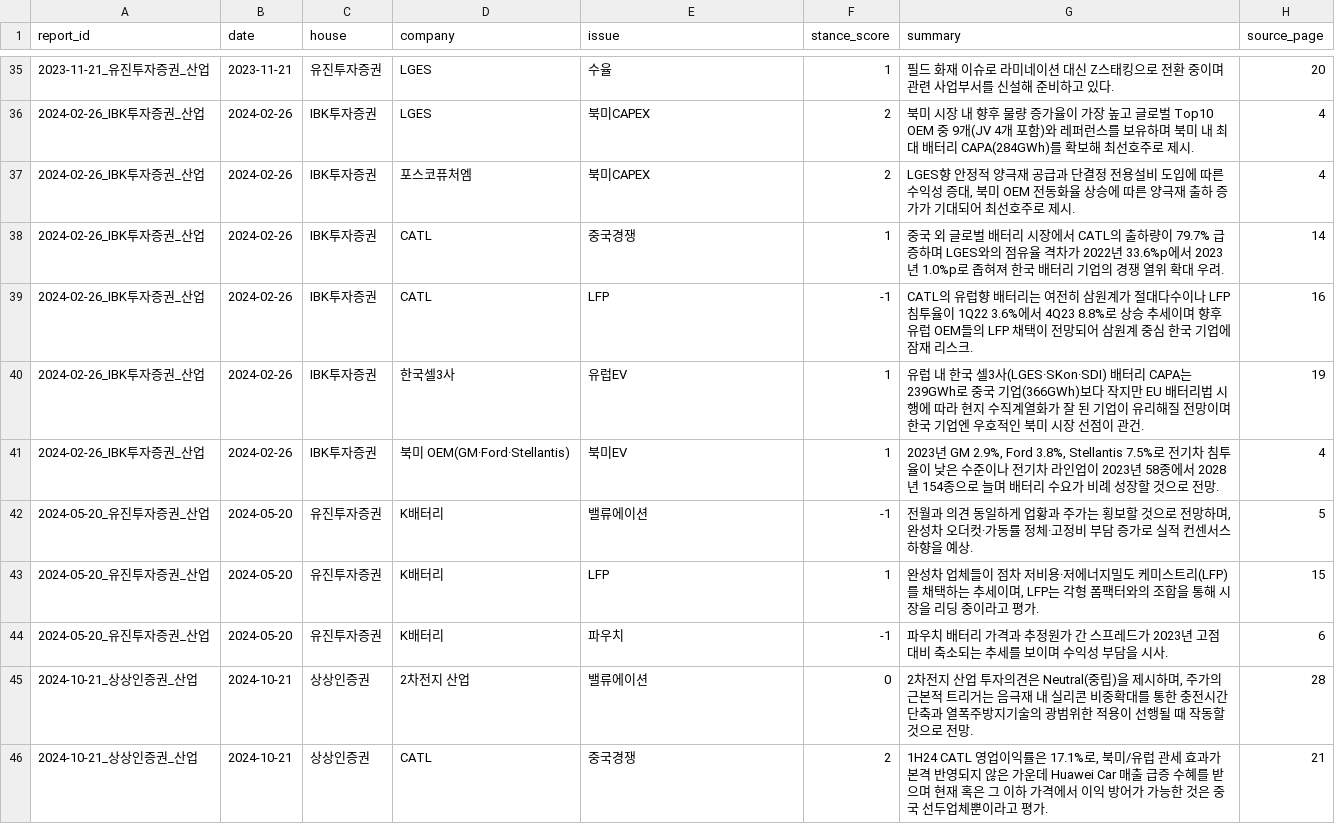
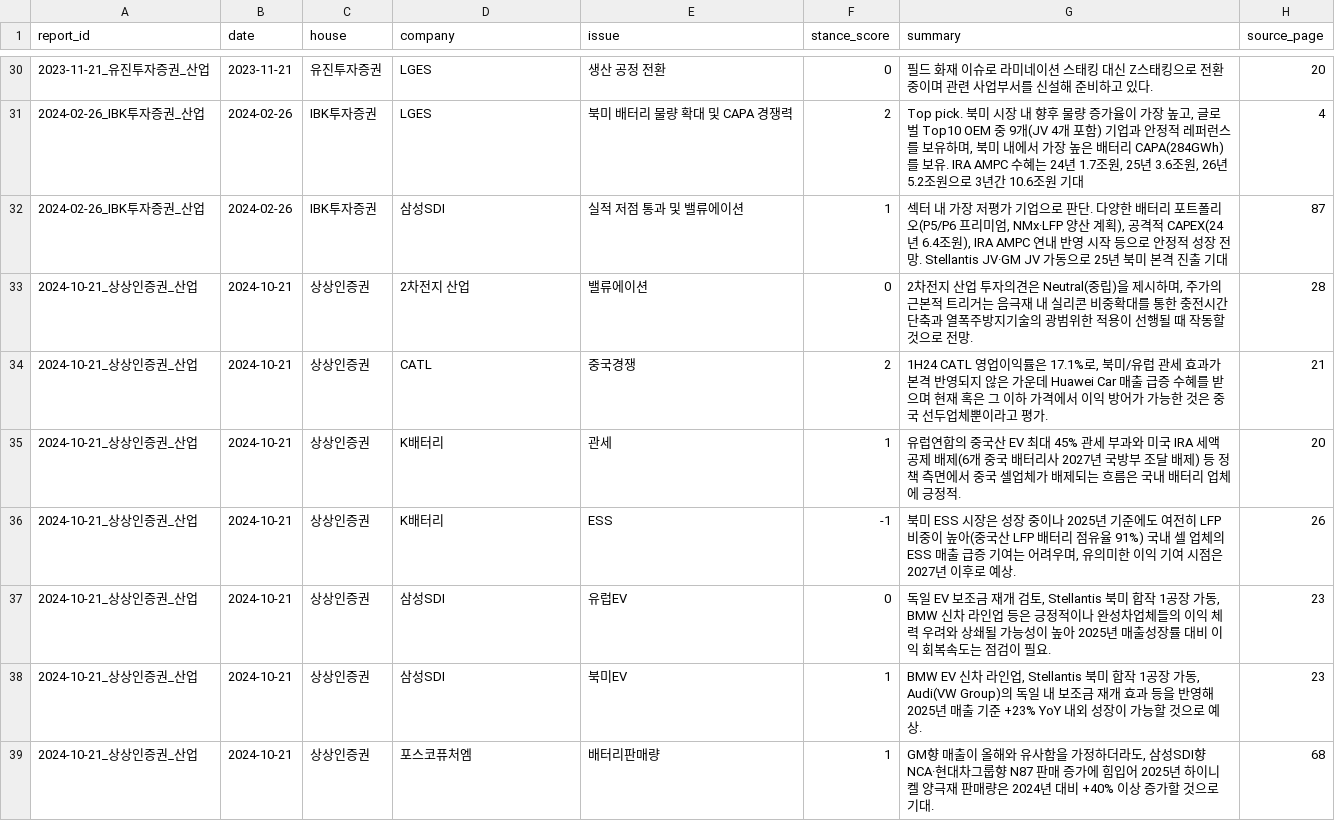
Before and after one commit to Jayk-resonance/Claude-web, a CSV file: battery-reports/index/stances.csv, drawn as a sheet; only a part is shown, gaps mark what is left out; the shorter side is filled out with more unchanged rows; the diff covers the shown part only.

```diff
--- a/battery-reports/index/stances.csv
+++ b/battery-reports/index/stances.csv
@@ -35,11 +30,4 @@ report_id,date,house,company,issue,stance_score,summary,source_page
-2023-11-21_유진투자증권_산업,2023-11-21,유진투자증권,LGES,수율,1,필드 화재 이슈로 라미네이션 대신 Z스태킹으로 전환 중이며 관련 사업부서를 신설해 준비하고 있다.,20
-2024-02-26_IBK투자증권_산업,2024-02-26,IBK투자증권,LGES,북미CAPEX,2,북미 시장 내 향후 물량 증가율이 가장 높고 글로벌 Top10 OEM 중 9개(JV 4개 포함)와 레퍼런스를 보유하며 북미 내 최대 배터리 CAPA(284GWh)를 확보해 최선호주로 제시.,4
-2024-02-26_IBK투자증권_산업,2024-02-26,IBK투자증권,포스코퓨처엠,북미CAPEX,2,"LGES향 안정적 양극재 공급과 단결정 전용설비 도입에 따른 수익성 증대, 북미 OEM 전동화율 상승에 따른 양극재 출하 증가가 기대되어 최선호주로 제시.",4
-2024-02-26_IBK투자증권_산업,2024-02-26,IBK투자증권,CATL,중국경쟁,1,중국 외 글로벌 배터리 시장에서 CATL의 출하량이 79.7% 급증하며 LGES와의 점유율 격차가 2022년 33.6%p에서 2023년 1.0%p로 좁혀져 한국 배터리 기업의 경쟁 열위 확대 우려.,14
-2024-02-26_IBK투자증권_산업,2024-02-26,IBK투자증권,CATL,LFP,-1,CATL의 유럽향 배터리는 여전히 삼원계가 절대다수이나 LFP 침투율이 1Q22 3.6%에서 4Q23 8.8%로 상승 추세이며 향후 유럽 OEM들의 LFP 채택이 전망되어 삼원계 중심 한국 기업에 잠재 리스크.,16
-2024-02-26_IBK투자증권_산업,2024-02-26,IBK투자증권,한국셀3사,유럽EV,1,유럽 내 한국 셀3사(LGES·SKon·SDI) 배터리 CAPA는 239GWh로 중국 기업(366GWh)보다 작지만 EU 배터리법 시행에 따라 현지 수직계열화가 잘 된 기업이 유리해질 전망이며 한국 기업엔 우호적인 북미 시장 선점이 관건.,19
-2024-02-26_IBK투자증권_산업,2024-02-26,IBK투자증권,북미 OEM(GM·Ford·Stellantis),북미EV,1,"2023년 GM 2.9%, Ford 3.8%, Stellantis 7.5%로 전기차 침투율이 낮은 수준이나 전기차 라인업이 2023년 58종에서 2028년 154종으로 늘며 배터리 수요가 비례 성장할 것으로 전망.",4
-2024-05-20_유진투자증권_산업,2024-05-20,유진투자증권,K배터리,밸류에이션,-1,"전월과 의견 동일하게 업황과 주가는 횡보할 것으로 전망하며, 완성차 오더컷·가동률 정체·고정비 부담 증가로 실적 컨센서스 하향을 예상.",5
-2024-05-20_유진투자증권_산업,2024-05-20,유진투자증권,K배터리,LFP,1,"완성차 업체들이 점차 저비용·저에너지밀도 케미스트리(LFP)를 채택하는 추세이며, LFP는 각형 폼팩터와의 조합을 통해 시장을 리딩 중이라고 평가.",15
-2024-05-20_유진투자증권_산업,2024-05-20,유진투자증권,K배터리,파우치,-1,파우치 배터리 가격과 추정원가 간 스프레드가 2023년 고점 대비 축소되는 추세를 보이며 수익성 부담을 시사.,6
+2023-11-21_유진투자증권_산업,2023-11-21,유진투자증권,LGES,생산 공정 전환,0,필드 화재 이슈로 라미네이션 스태킹 대신 Z스태킹으로 전환 중이며 관련 사업부서를 신설해 준비하고 있다.,20
+2024-02-26_IBK투자증권_산업,2024-02-26,IBK투자증권,LGES,북미 배터리 물량 확대 및 CAPA 경쟁력,2,"Top pick. 북미 시장 내 향후 물량 증가율이 가장 높고, 글로벌 Top10 OEM 중 9개(JV 4개 포함) 기업과 안정적 레퍼런스를 보유하며, 북미 내에서 가장 높은 배터리 CAPA(284GWh)를 보유. IRA AMPC 수혜는 24년 1.7조원, 25년 3.6조원, 26년 5.2조원으로 3년간 10.6조원 기대",4
+2024-02-26_IBK투자증권_산업,2024-02-26,IBK투자증권,삼성SDI,실적 저점 통과 및 밸류에이션,1,"섹터 내 가장 저평가 기업으로 판단. 다양한 배터리 포트폴리오(P5/P6 프리미엄, NMx·LFP 양산 계획), 공격적 CAPEX(24년 6.4조원), IRA AMPC 연내 반영 시작 등으로 안정적 성장 전망. Stellantis JV·GM JV 가동으로 25년 북미 본격 진출 기대",87
 2024-10-21_상상인증권_산업,2024-10-21,상상인증권,2차전지 산업,밸류에이션,0,"2차전지 산업 투자의견은 Neutral(중립)을 제시하며, 주가의 근본적 트리거는 음극재 내 실리콘 비중확대를 통한 충전시간 단축과 열폭주방지기술의 광범위한 적용이 선행될 때 작동할 것으로 전망.",28
```
Also changed, not shown: 5 removed rows and 27 edited cells elsewhere in this file, battery-reports/index/actuals.csv, battery-reports/index/drivers.csv, 12 other files.
